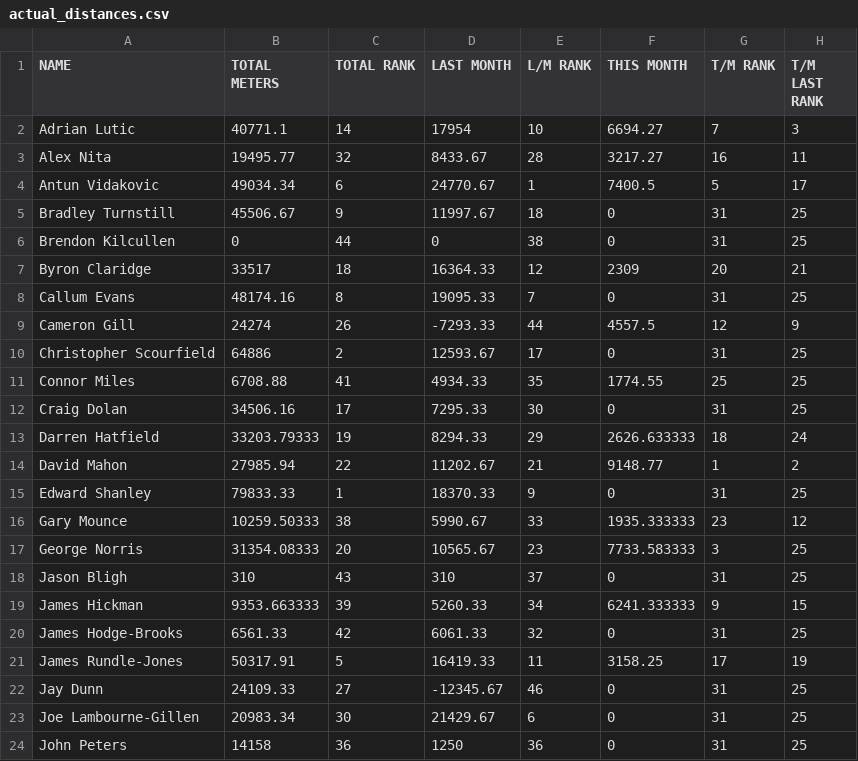
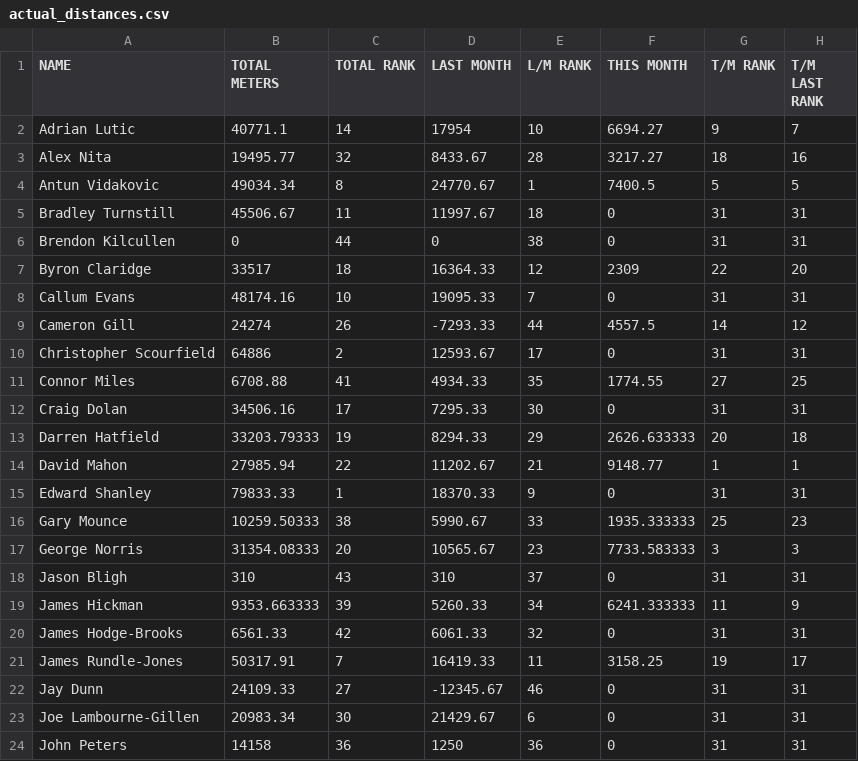
Before and after one commit to HeWearsSpandex/apps, a CSV file: bonus-metres/data/actual_distances.csv, drawn as a sheet; only a part is shown; the diff covers the shown part only.

Commit message:
Update distances via VBA

```diff
--- a/bonus-metres/data/actual_distances.csv
+++ b/bonus-metres/data/actual_distances.csv
@@ -1,24 +1,24 @@
 NAME,TOTAL METERS,TOTAL RANK,LAST MONTH,L/M RANK,THIS MONTH,T/M RANK,T/M LAST RANK
-Adrian Lutic,40771.1,14,17954,10,6694.27,7,3
-Alex Nita,19495.77,32,8433.67,28,3217.27,16,11
-Antun Vidakovic,49034.34,6,24770.67,1,7400.5,5,17
-Bradley Turnstill,45506.67,9,11997.67,18,0,31,25
-Brendon Kilcullen,0,44,0,38,0,31,25
-Byron Claridge,33517,18,16364.33,12,2309,20,21
-Callum Evans,48174.16,8,19095.33,7,0,31,25
-Cameron Gill,24274,26,-7293.33,44,4557.5,12,9
-Christopher Scourfield,64886,2,12593.67,17,0,31,25
-Connor Miles,6708.88,41,4934.33,35,1774.55,25,25
-Craig Dolan,34506.16,17,7295.33,30,0,31,25
-Darren Hatfield,33203.79333,19,8294.33,29,2626.633333,18,24
-David Mahon,27985.94,22,11202.67,21,9148.77,1,2
-Edward Shanley,79833.33,1,18370.33,9,0,31,25
-Gary Mounce,10259.50333,38,5990.67,33,1935.333333,23,12
-George Norris,31354.08333,20,10565.67,23,7733.583333,3,25
-Jason Bligh,310,43,310,37,0,31,25
-James Hickman,9353.663333,39,5260.33,34,6241.333333,9,15
-James Hodge-Brooks,6561.33,42,6061.33,32,0,31,25
-James Rundle-Jones,50317.91,5,16419.33,11,3158.25,17,19
-Jay Dunn,24109.33,27,-12345.67,46,0,31,25
-Joe Lambourne-Gillen,20983.34,30,21429.67,6,0,31,25
-John Peters,14158,36,1250,36,0,31,25
+Adrian Lutic,40771.1,14,17954,10,6694.27,9,7
+Alex Nita,19495.77,32,8433.67,28,3217.27,18,16
+Antun Vidakovic,49034.34,8,24770.67,1,7400.5,5,5
+Bradley Turnstill,45506.67,11,11997.67,18,0,31,31
+Brendon Kilcullen,0,44,0,38,0,31,31
+Byron Claridge,33517,18,16364.33,12,2309,22,20
+Callum Evans,48174.16,10,19095.33,7,0,31,31
+Cameron Gill,24274,26,-7293.33,44,4557.5,14,12
+Christopher Scourfield,64886,2,12593.67,17,0,31,31
+Connor Miles,6708.88,41,4934.33,35,1774.55,27,25
+Craig Dolan,34506.16,17,7295.33,30,0,31,31
+Darren Hatfield,33203.79333,19,8294.33,29,2626.633333,20,18
+David Mahon,27985.94,22,11202.67,21,9148.77,1,1
+Edward Shanley,79833.33,1,18370.33,9,0,31,31
+Gary Mounce,10259.50333,38,5990.67,33,1935.333333,25,23
+George Norris,31354.08333,20,10565.67,23,7733.583333,3,3
+Jason Bligh,310,43,310,37,0,31,31
+James Hickman,9353.663333,39,5260.33,34,6241.333333,11,9
+James Hodge-Brooks,6561.33,42,6061.33,32,0,31,31
+James Rundle-Jones,50317.91,7,16419.33,11,3158.25,19,17
+Jay Dunn,24109.33,27,-12345.67,46,0,31,31
+Joe Lambourne-Gillen,20983.34,30,21429.67,6,0,31,31
+John Peters,14158,36,1250,36,0,31,31
```
Also changed, not shown: 48 edited cells elsewhere in this file.
